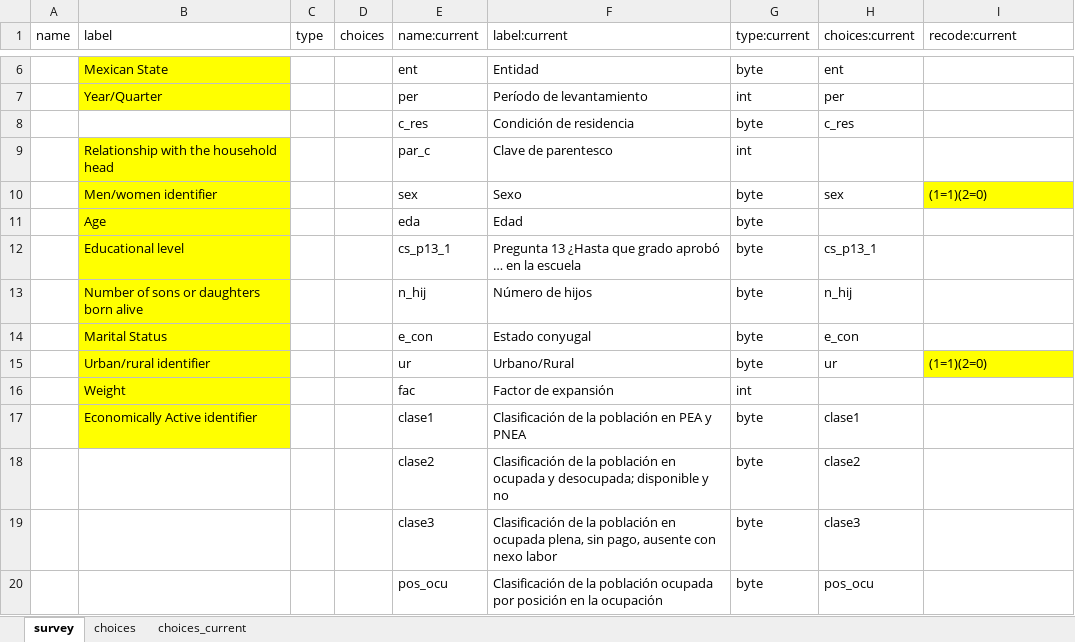
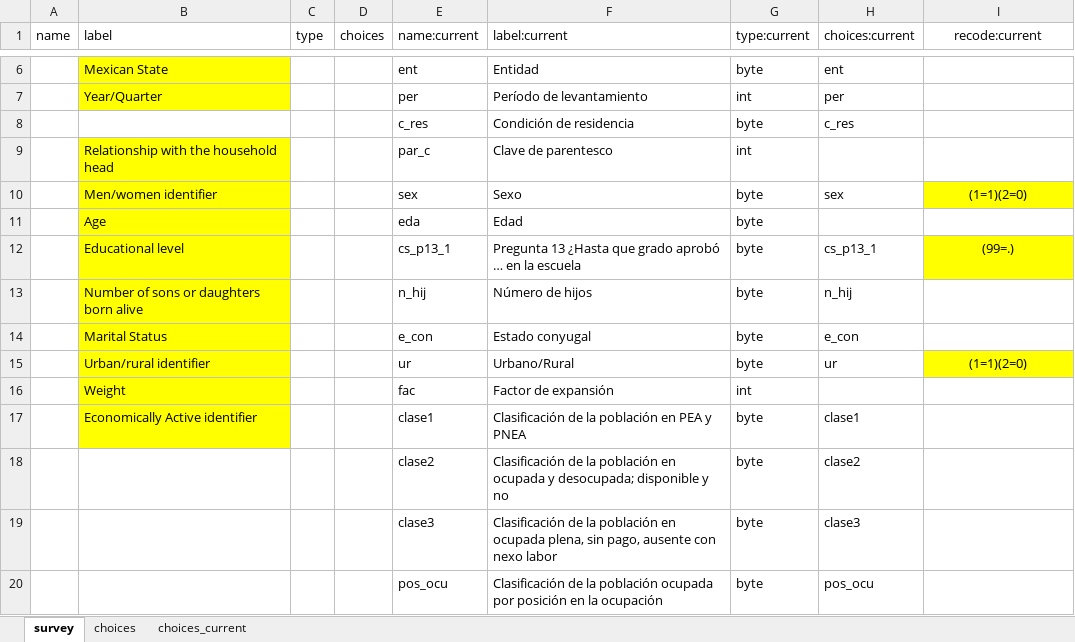
Before and after one commit to ilopezmoreno/Chapter1-PhDthesis, an Excel workbook: iecodebook.xlsx, sheet survey, drawn as a sheet; only a part is shown, gaps mark what is left out; values as stored, in another font and other column widths than the file's, no borders; the diff names each change by its address in the sheet, - before the commit and + after, or states it on an @@ line.

```diff
--- a/iecodebook.xlsx (sheet survey)
+++ b/iecodebook.xlsx (sheet survey)
-I1 alignment: left
+I1 alignment: center
-I10 alignment: left
+I10 alignment: center
-I12 (recode:current): (empty)
+I12 (recode:current): (99=.)
-I12 fill: none
+I12 fill: #FFFF00
-I15 alignment: left
+I15 alignment: center
```
Also changed, not shown: sheet choices_current, 2 other files.
